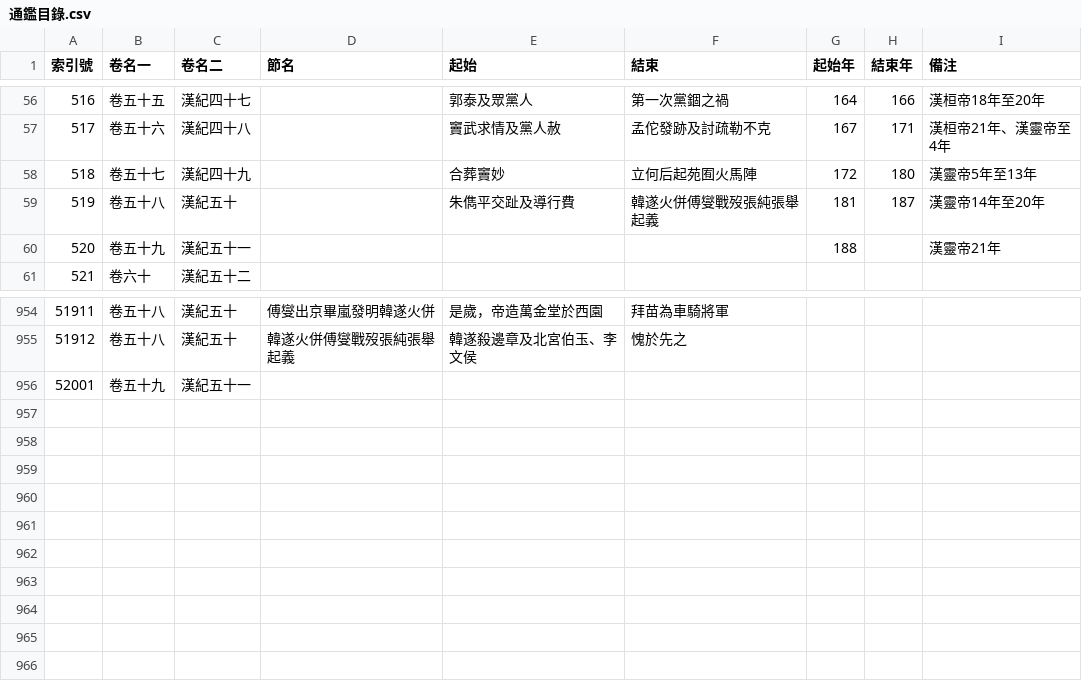
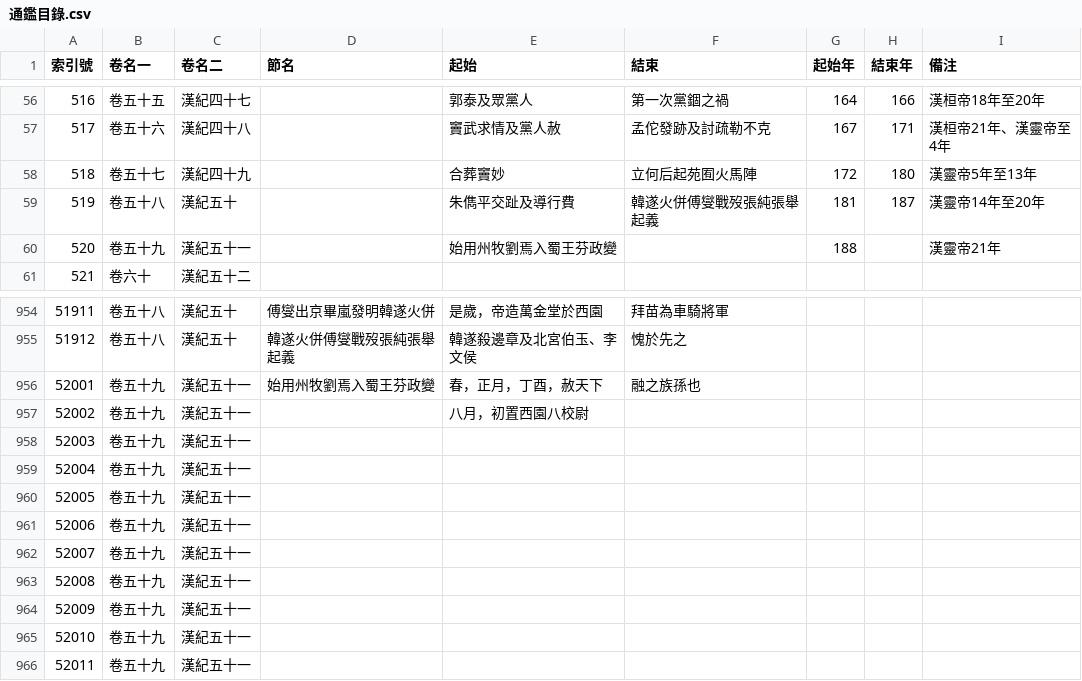
Before and after one commit to gamefang/zizhitongjian, a CSV file: 1_主要數據/通鑑目錄.csv, drawn as a sheet; only a part is shown, gaps mark what is left out.

```diff
--- a/1_主要數據/通鑑目錄.csv
+++ b/1_主要數據/通鑑目錄.csv
@@ -59,3 +59,3 @@
 519,卷五十八,漢紀五十,,朱儁平交趾及導行費,韓遂火併傅燮戰歿張純張舉起義,181,187,漢靈帝14年至20年
-520,卷五十九,漢紀五十一,,,,188,,漢靈帝21年
+520,卷五十九,漢紀五十一,,始用州牧劉焉入蜀王芬政變,,188,,漢靈帝21年
 521,卷六十,漢紀五十二,,,,,,
@@ -955,2 +955,12 @@
 51912,卷五十八,漢紀五十,韓遂火併傅燮戰歿張純張舉起義,韓遂殺邊章及北宮伯玉、李文侯,愧於先之,,,
-52001,卷五十九,漢紀五十一,,,,,,
+52001,卷五十九,漢紀五十一,始用州牧劉焉入蜀王芬政變,春，正月，丁酉，赦天下,融之族孫也,,,
+52002,卷五十九,漢紀五十一,,八月，初置西園八校尉,,,,
+52003,卷五十九,漢紀五十一,,,,,,
+52004,卷五十九,漢紀五十一,,,,,,
+52005,卷五十九,漢紀五十一,,,,,,
+52006,卷五十九,漢紀五十一,,,,,,
+52007,卷五十九,漢紀五十一,,,,,,
+52008,卷五十九,漢紀五十一,,,,,,
+52009,卷五十九,漢紀五十一,,,,,,
+52010,卷五十九,漢紀五十一,,,,,,
+52011,卷五十九,漢紀五十一,,,,,,
```
Also changed, not shown: 1_主要數據/人物總表.csv, 2 other files.
